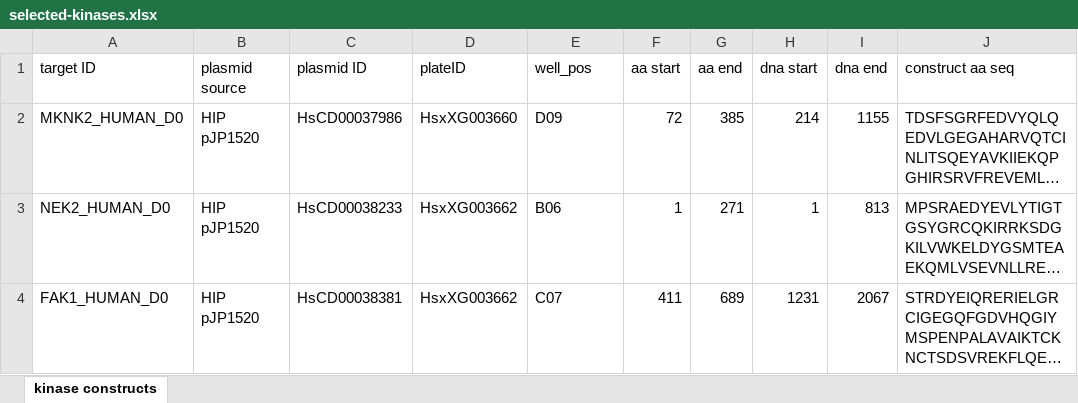
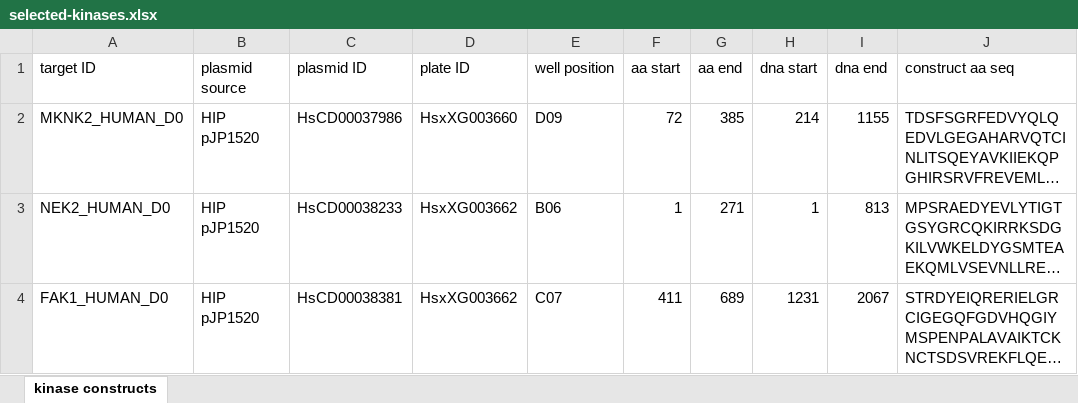
Before and after one commit to choderalab/kinome-data, an Excel workbook: kinase-expression-constructs/addgene_hip_sgc/selected-kinases.xlsx, sheet kinase constructs, drawn as a sheet; only a part is shown; long unchanged cells end in …; values as stored, in another font and other column widths than the file's, no borders; the diff names each change by its address in the sheet, - before the commit and + after, or states it on an @@ line.

```diff
--- a/kinase-expression-constructs/addgene_hip_sgc/selected-kinases.xlsx (sheet kinase constructs)
+++ b/kinase-expression-constructs/addgene_hip_sgc/selected-kinases.xlsx (sheet kinase constructs)
-D1: plateID
+D1: plate ID
-E1: well_pos
+E1: well position
```
Also changed, not shown: 1 other file.
